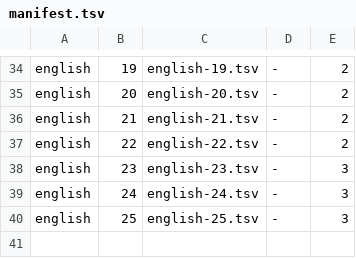
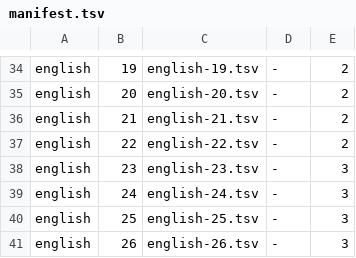
Before and after one commit to homa10010/spi-vocab, a TSV file: scripts/authoring/manifest.tsv, drawn as a sheet; only a part is shown, gaps mark what is left out.

```diff
--- a/scripts/authoring/manifest.tsv
+++ b/scripts/authoring/manifest.tsv
@@ -40 +40,2 @@ english	24	english-24.tsv	-	3
 english	25	english-25.tsv	-	3
+english	26	english-26.tsv	-	3
```
Also changed, not shown: 14 other files.
